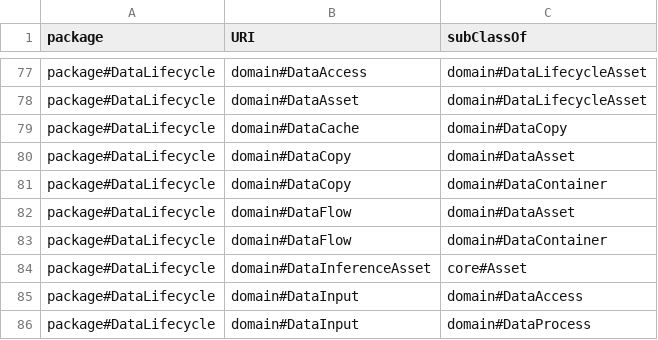
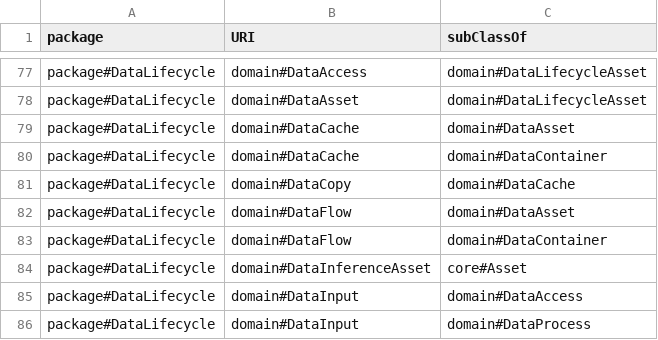
Before and after one commit to Spyderisk/domain-network, a CSV file: csv/DomainAssetParents.csv, drawn as a sheet; only a part is shown, gaps mark what is left out.

```diff
--- a/csv/DomainAssetParents.csv
+++ b/csv/DomainAssetParents.csv
@@ -78,5 +78,5 @@ package#DataLifecycle,domain#DataAccess,domain#DataLifecycleAsset
 package#DataLifecycle,domain#DataAsset,domain#DataLifecycleAsset
-package#DataLifecycle,domain#DataCache,domain#DataCopy
-package#DataLifecycle,domain#DataCopy,domain#DataAsset
-package#DataLifecycle,domain#DataCopy,domain#DataContainer
+package#DataLifecycle,domain#DataCache,domain#DataAsset
+package#DataLifecycle,domain#DataCache,domain#DataContainer
+package#DataLifecycle,domain#DataCopy,domain#DataCache
 package#DataLifecycle,domain#DataFlow,domain#DataAsset
```
Also changed, not shown: csv/CASetting.csv, csv/DomainAsset.csv, 5 other files.
